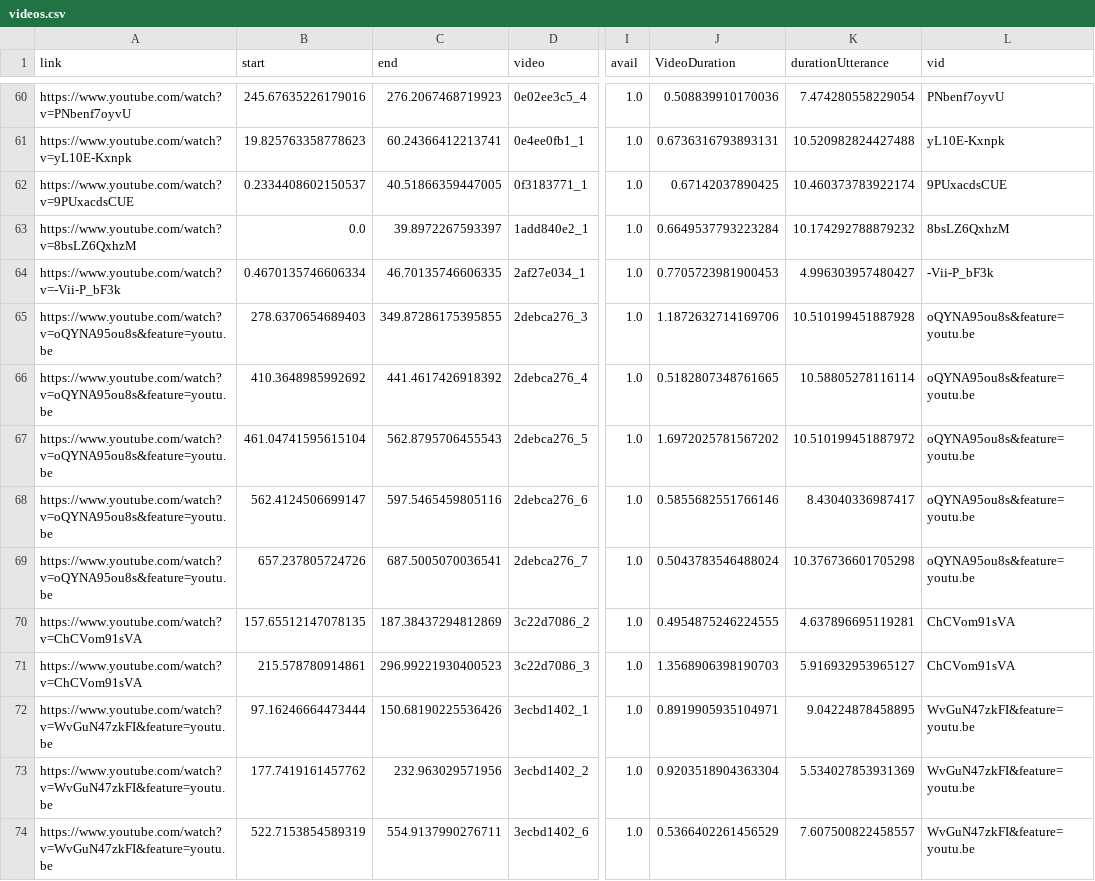
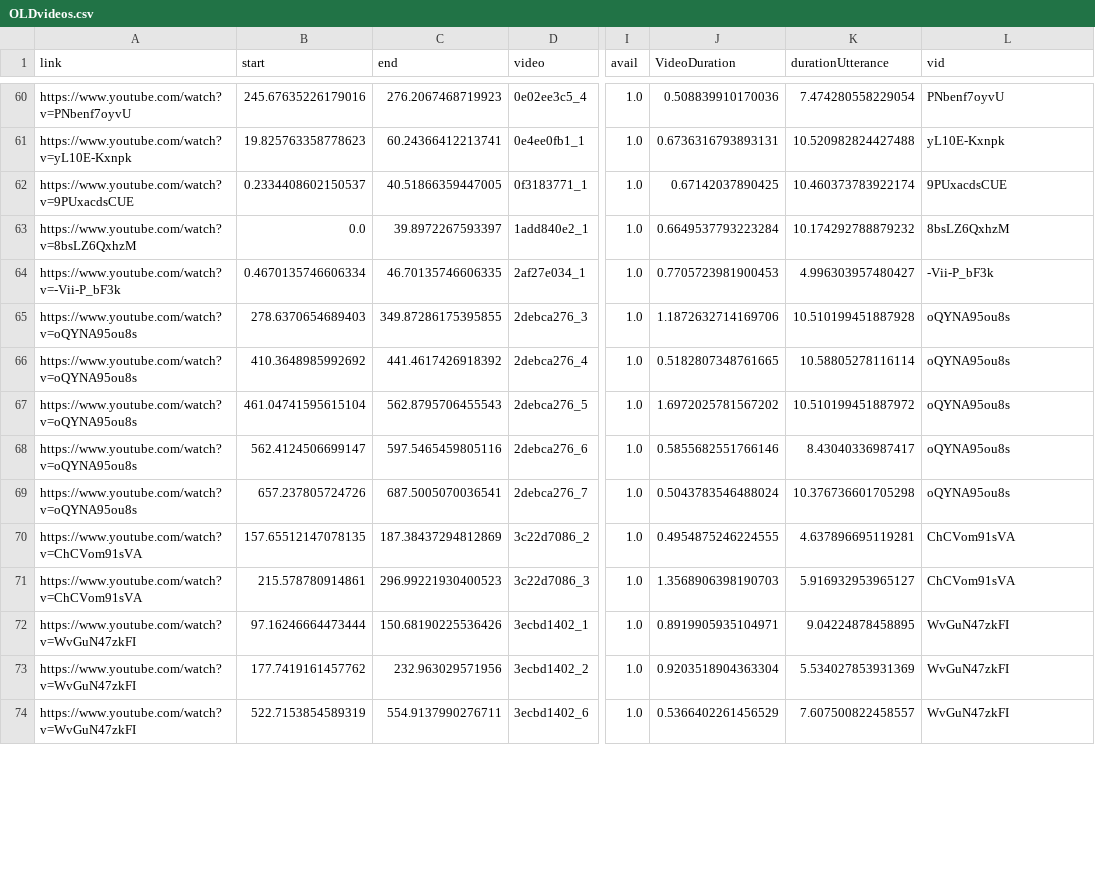
Before and after one commit to cristinalunaj/sample-web-trust-forms, a CSV file: static/extraInfo/OLDvideos.csv (was static/extraInfo/videos.csv), drawn as a sheet; only a part is shown, gaps mark what is left out; the diff covers the shown part only; the diff names each change by its address in the sheet, - before the commit and + after, or states it on an @@ line.

```diff
--- a/static/extraInfo/videos.csv
+++ b/static/extraInfo/OLDvideos.csv
-A65:A69 (link): https://www.youtube.com/watch?v=oQYNA95ou8s&feature=youtu.be
+A65:A69 (link): https://www.youtube.com/watch?v=oQYNA95ou8s
-L65:L69 (vid): oQYNA95ou8s&feature=youtu.be
+L65:L69 (vid): oQYNA95ou8s
-A72:A74 (link): https://www.youtube.com/watch?v=WvGuN47zkFI&feature=youtu.be
+A72:A74 (link): https://www.youtube.com/watch?v=WvGuN47zkFI
-L72:L74 (vid): WvGuN47zkFI&feature=youtu.be
+L72:L74 (vid): WvGuN47zkFI
```
Also changed, not shown: 116 edited cells elsewhere in this file, static/extraInfo/questions.csv, 9 other files.
